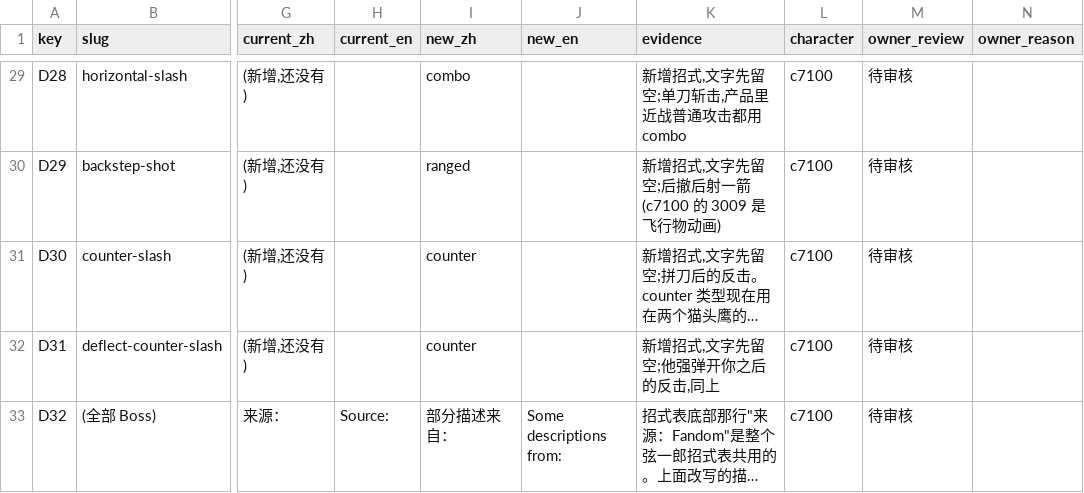
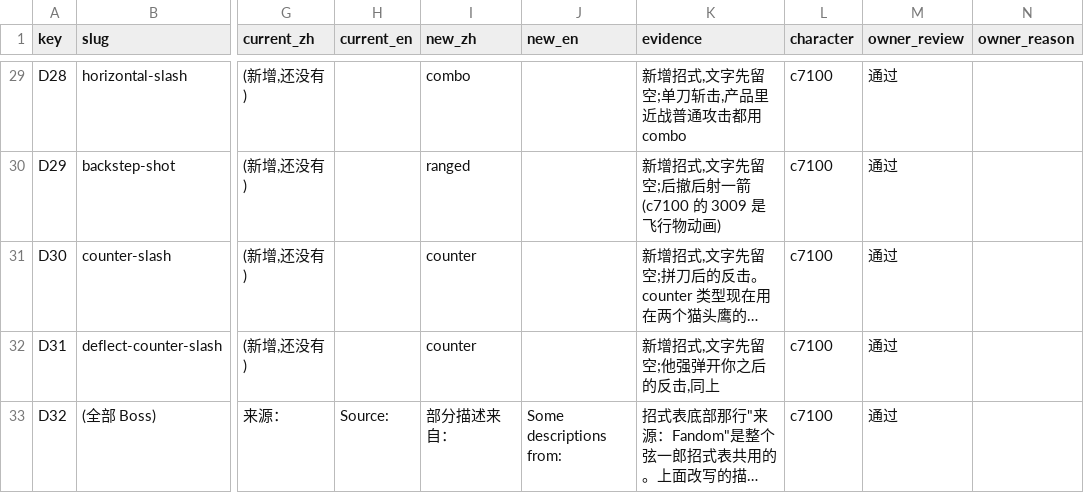
Before and after one commit to CanYouTeachMeHowToCode/Sekiro-boss-practice-analytics, a CSV file: research/ground_truth/semantic/genichiro_content_review.csv, drawn as a sheet; only a part is shown, gaps mark what is left out; long unchanged cells end in …; the diff covers the shown part only; the diff names each change by its address in the sheet, - before the commit and + after, or states it on an @@ line.

```diff
--- a/research/ground_truth/semantic/genichiro_content_review.csv
+++ b/research/ground_truth/semantic/genichiro_content_review.csv
-M29:M33 (owner_review): 待审核
+M29:M33 (owner_review): 通过
```
Also changed, not shown: 25 edited cells elsewhere in this file, 2 other files.
